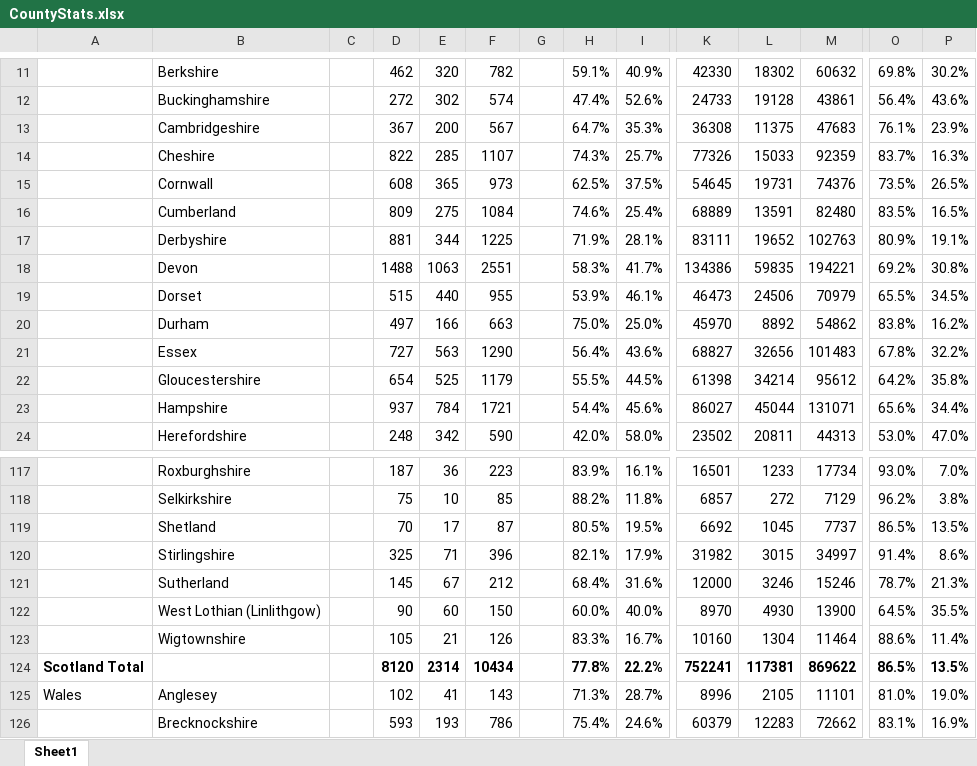
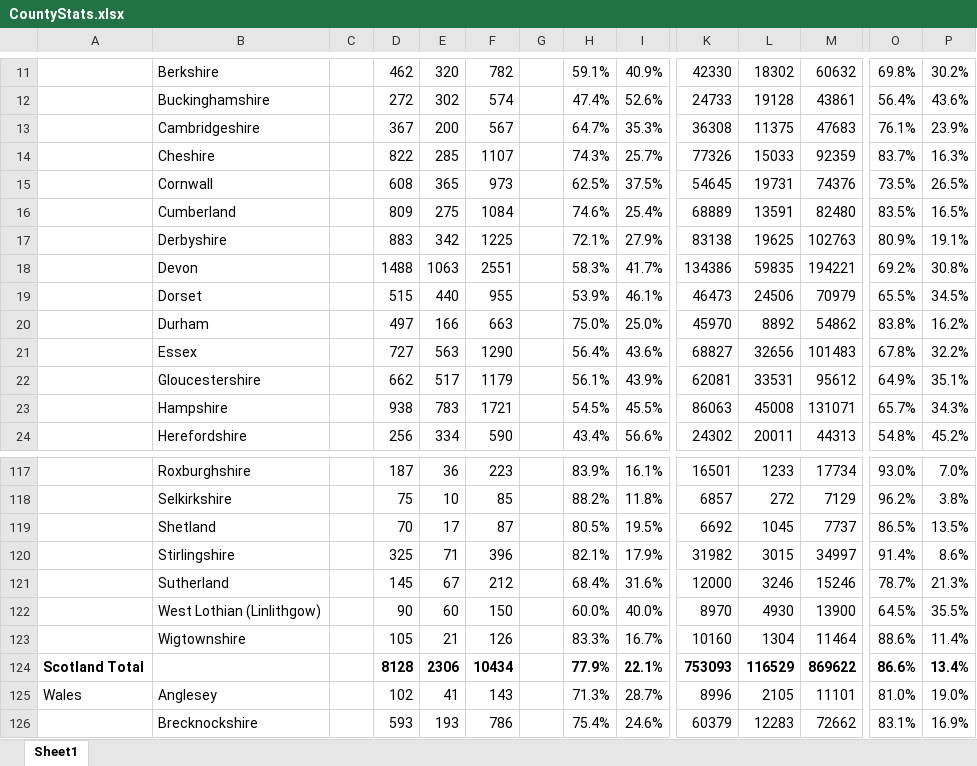
Before and after one commit to rjmeats/BritishRainfall, an Excel workbook: Locations/CountyStats.xlsx, sheet Sheet1, drawn as a sheet; only a part is shown, gaps mark what is left out; values as stored, in another font and other column widths than the file's, no borders; removed rows and columns are numbered as before the commit, all else as after; rows hold the shown columns only; the diff covers the shown part only; the diff names each change by its address in the sheet, - before the commit and + after, or states it on an @@ line.

Commit message:
Update County stats

```diff
--- a/Locations/CountyStats.xlsx (sheet Sheet1)
+++ b/Locations/CountyStats.xlsx (sheet Sheet1)
-D17: 881
+D17: 883
-E17: 344
+E17: 342
-H17: 71.9%
+H17: 72.1%
-I17: 28.1%
+I17: 27.9%
-K17: 83111
+K17: 83138
-L17: 19652
+L17: 19625
-D22: 654
+D22: 662
-E22: 525
+E22: 517
-H22: 55.5%
+H22: 56.1%
-I22: 44.5%
+I22: 43.9%
-K22: 61398
+K22: 62081
-L22: 34214
+L22: 33531
-O22: 64.2%
+O22: 64.9%
-P22: 35.8%
+P22: 35.1%
-D23: 937
+D23: 938
-E23: 784
+E23: 783
-H23: 54.4%
+H23: 54.5%
-I23: 45.6%
+I23: 45.5%
-K23: 86027
+K23: 86063
-L23: 45044
+L23: 45008
-O23: 65.6%
+O23: 65.7%
-P23: 34.4%
+P23: 34.3%
-D24: 248
+D24: 256
-E24: 342
+E24: 334
-H24: 42.0%
+H24: 43.4%
-I24: 58.0%
+I24: 56.6%
-K24: 23502
+K24: 24302
-L24: 20811
+L24: 20011
-O24: 53.0%
+O24: 54.8%
-P24: 47.0%
+P24: 45.2%
-row 124: Scotland Total |  |  | 8120 | 2314 | 10434 |  | 77.8% | 22.2% | 752241 | 117381 | 869622 | 86.5% | 13.5%
+row 124: Scotland Total |  |  | 8128 | 2306 | 10434 |  | 77.9% | 22.1% | 753093 | 116529 | 869622 | 86.6% | 13.4%
```
Also changed, not shown: 4 added rows, 4 removed rows and 96 edited cells elsewhere in this sheet.
